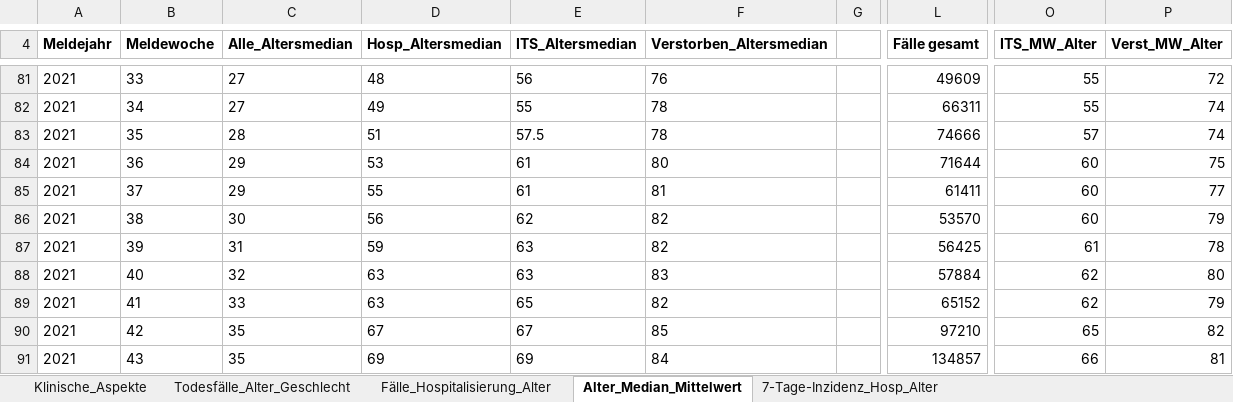
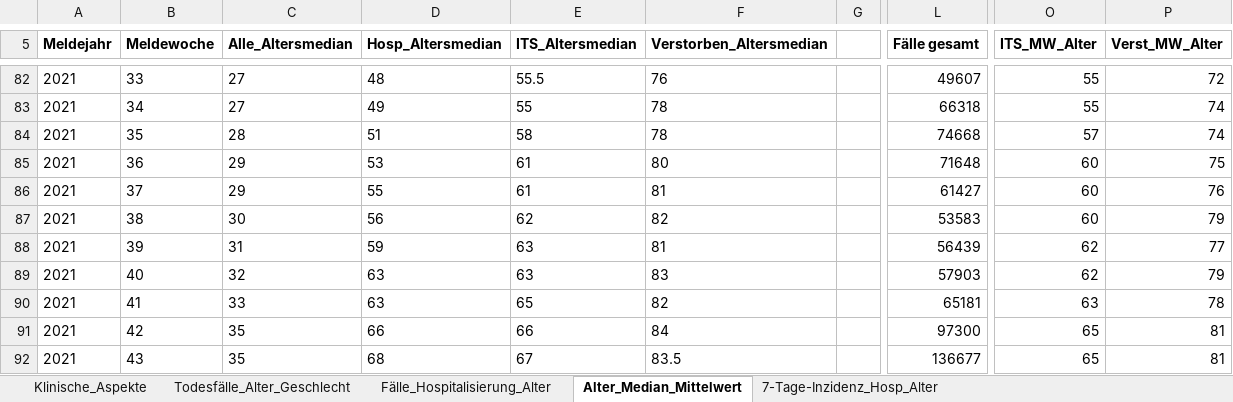
Before and after one commit to amarquard089/Covid19-Hospitalisierungsrate, an Excel workbook: Klinische_Aspekte.xlsx, sheet Alter_Median_Mittelwert, drawn as a sheet; only a part is shown, gaps mark what is left out; values as stored, in another font and other column widths than the file's, no borders; addresses are those after the commit; the diff covers the shown part only; the diff names each change by its address in the sheet, - before the commit and + after, or states it on an @@ line.

```diff
--- a/Klinische_Aspekte.xlsx (sheet Alter_Median_Mittelwert)
+++ b/Klinische_Aspekte.xlsx (sheet Alter_Median_Mittelwert)
-E82 (ITS_Altersmedian): 56
+E82 (ITS_Altersmedian): 55.5
-L82 (Fälle gesamt): 49609
+L82 (Fälle gesamt): 49607
-L83 (Fälle gesamt): 66311
+L83 (Fälle gesamt): 66318
-E84 (ITS_Altersmedian): 57.5
+E84 (ITS_Altersmedian): 58
-L84 (Fälle gesamt): 74666
+L84 (Fälle gesamt): 74668
-L85 (Fälle gesamt): 71644
+L85 (Fälle gesamt): 71648
-L86 (Fälle gesamt): 61411
+L86 (Fälle gesamt): 61427
-P86 (Verst_MW_Alter): 77
+P86 (Verst_MW_Alter): 76
-L87 (Fälle gesamt): 53570
+L87 (Fälle gesamt): 53583
-F88 (Verstorben_Altersmedian): 82
+F88 (Verstorben_Altersmedian): 81
-L88 (Fälle gesamt): 56425
+L88 (Fälle gesamt): 56439
-O88 (ITS_MW_Alter): 61
+O88 (ITS_MW_Alter): 62
-P88 (Verst_MW_Alter): 78
+P88 (Verst_MW_Alter): 77
-L89 (Fälle gesamt): 57884
+L89 (Fälle gesamt): 57903
-P89 (Verst_MW_Alter): 80
+P89 (Verst_MW_Alter): 79
-L90 (Fälle gesamt): 65152
+L90 (Fälle gesamt): 65181
-O90 (ITS_MW_Alter): 62
+O90 (ITS_MW_Alter): 63
-P90 (Verst_MW_Alter): 79
+P90 (Verst_MW_Alter): 78
-D91 (Hosp_Altersmedian): 67
+D91 (Hosp_Altersmedian): 66
-E91 (ITS_Altersmedian): 67
+E91 (ITS_Altersmedian): 66
-F91 (Verstorben_Altersmedian): 85
+F91 (Verstorben_Altersmedian): 84
-L91 (Fälle gesamt): 97210
+L91 (Fälle gesamt): 97300
-P91 (Verst_MW_Alter): 82
+P91 (Verst_MW_Alter): 81
-D92 (Hosp_Altersmedian): 69
+D92 (Hosp_Altersmedian): 68
-E92 (ITS_Altersmedian): 69
+E92 (ITS_Altersmedian): 67
-F92 (Verstorben_Altersmedian): 84
+F92 (Verstorben_Altersmedian): 83.5
-L92 (Fälle gesamt): 134857
+L92 (Fälle gesamt): 136677
-O92 (ITS_MW_Alter): 66
+O92 (ITS_MW_Alter): 65
```
Also changed, not shown: 1 added row, 8 removed rows and 64 edited cells elsewhere in this sheet, sheet Klinische_Aspekte, sheet Fälle_Hospitalisierung_Alter, sheet 7-Tage-Inzidenz_Hosp_Alter, sheet Todesfälle_Alter_Geschlecht, Testzahlen.xlsx, 20 other files.
